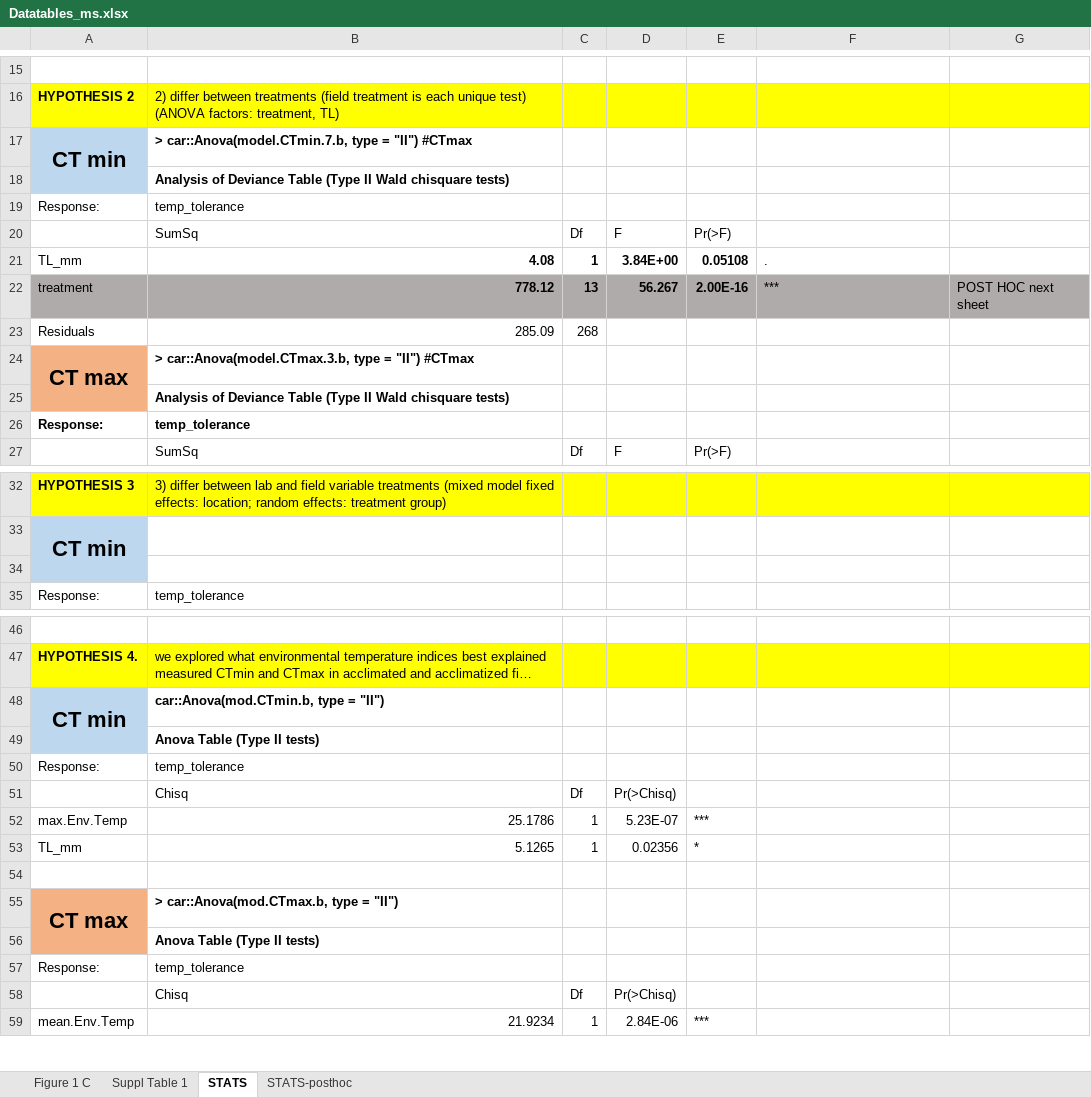
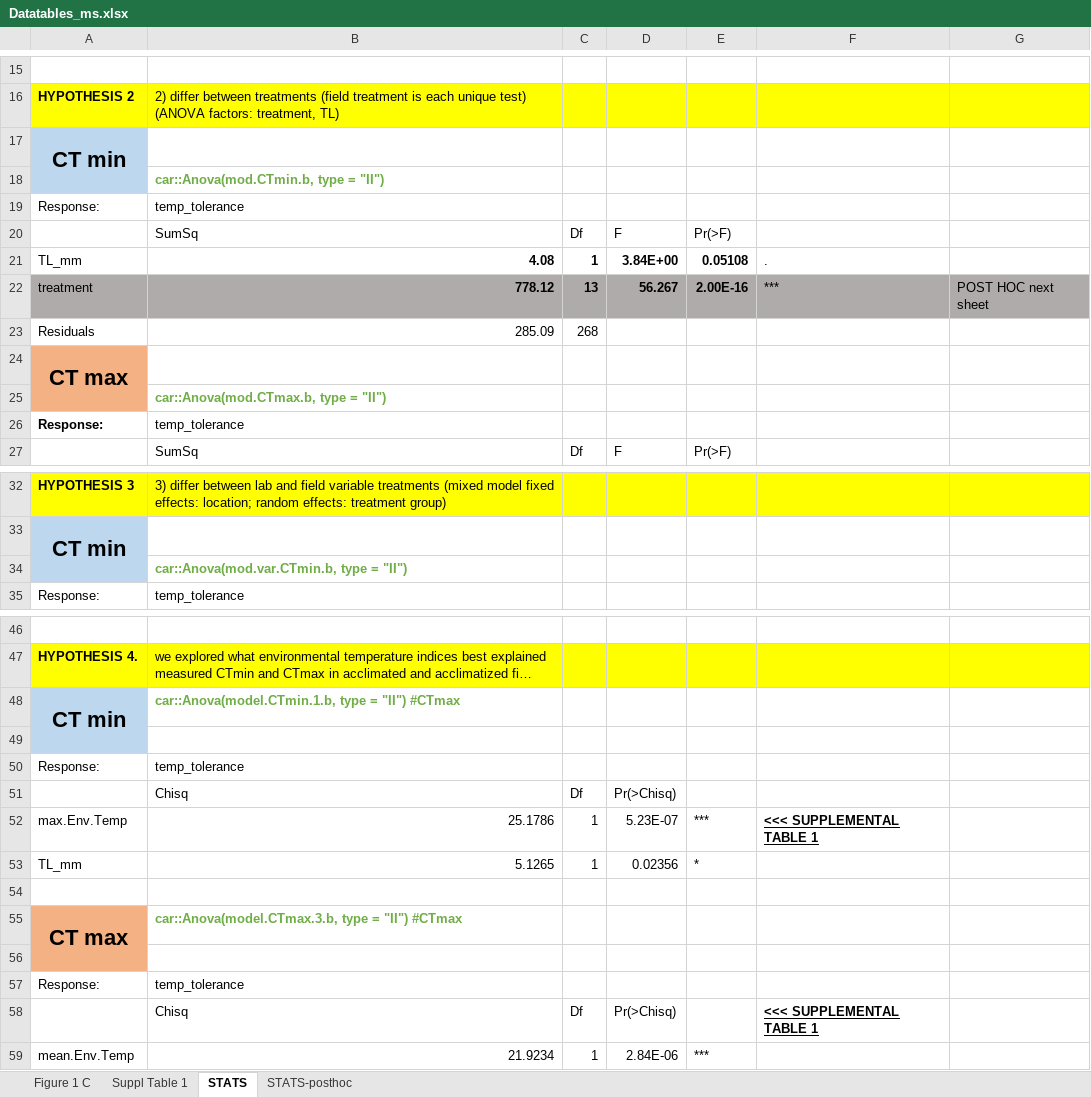
Before and after one commit to kraskura/KK_etal_gobies_tempVar_tempTol, an Excel workbook: Data/Datatables_ms.xlsx, sheet STATS, drawn as a sheet; only a part is shown, gaps mark what is left out; long unchanged cells end in …; values as stored, in another font and other column widths than the file's, no borders; the diff covers the shown part only; the diff names each change by its address in the sheet, - before the commit and + after, or states it on an @@ line.

```diff
--- a/Data/Datatables_ms.xlsx (sheet STATS)
+++ b/Data/Datatables_ms.xlsx (sheet STATS)
-B17: > car::Anova(model.CTmin.7.b, type = "II") #CTmax
+B17: (empty)
-B18: Analysis of Deviance Table (Type II Wald chisquare tests)
+B18: car::Anova(mod.CTmin.b, type = "II")
-B18 text colour: black
+B18 text colour: #70AD47
-B24: > car::Anova(model.CTmax.3.b, type = "II") #CTmax
+B24: (empty)
-B25: Analysis of Deviance Table (Type II Wald chisquare tests)
+B25: car::Anova(mod.CTmax.b, type = "II")
-B25 text colour: black
+B25 text colour: #70AD47
-B26 bold: on
+B26 bold: off
-B34: (empty)
+B34: car::Anova(mod.var.CTmin.b, type = "II")
-B48: car::Anova(mod.CTmin.b, type = "II")
+B48: car::Anova(model.CTmin.1.b, type = "II") #CTmax
-B48 text colour: black
+B48 text colour: #70AD47
-B49: Anova Table (Type II tests)
+B49: (empty)
-F52: (empty)
+F52: <<< SUPPLEMENTAL TABLE 1
-B55: > car::Anova(mod.CTmax.b, type = "II")
+B55: car::Anova(model.CTmax.3.b, type = "II") #CTmax
-B55 text colour: black
+B55 text colour: #70AD47
-B56: Anova Table (Type II tests)
+B56: (empty)
-F58: (empty)
+F58: <<< SUPPLEMENTAL TABLE 1
```
Also changed, not shown: 1 edited cell and cell formats elsewhere in this sheet, sheet Suppl Table 1, 20 other files.
